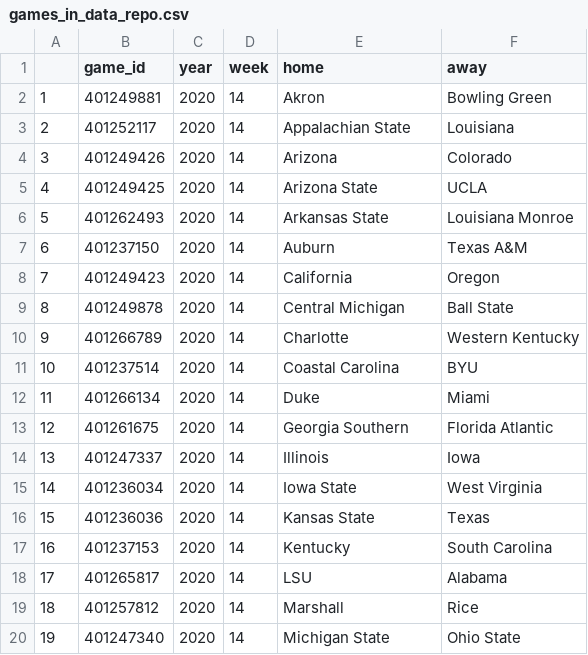
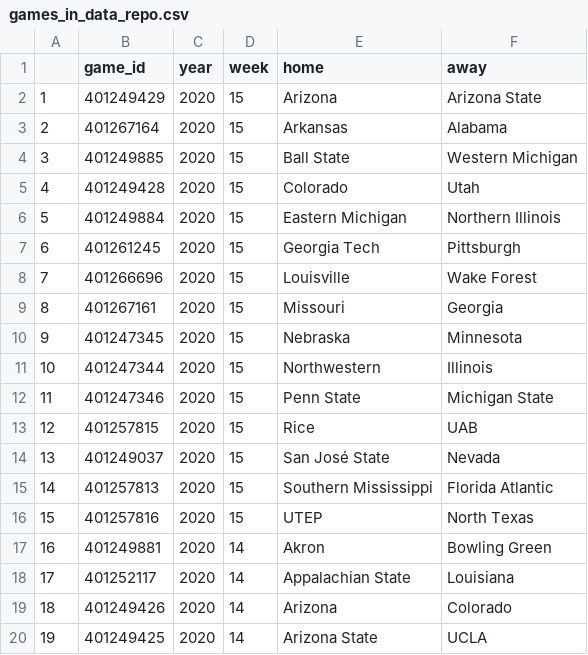
Before and after one commit to saiemgilani/cfbscrapR-data, a CSV file: data/games_in_data_repo.csv, drawn as a sheet; only a part is shown; the shorter side is filled out with more unchanged rows; addresses are those after the commit; the diff names each change by its address in the sheet, - before the commit and + after, or states it on an @@ line.

Commit message:
Updated 2020 Play-by-Play thru week 15 at 2020-12-12 17:05:12 using cfbscrapR version 1.0.3

```diff
--- a/data/games_in_data_repo.csv
+++ b/data/games_in_data_repo.csv
+row 2: 1 | 401249429 | 2020 | 15 | Arizona | Arizona State
+row 3: 2 | 401267164 | 2020 | 15 | Arkansas | Alabama
+row 4: 3 | 401249885 | 2020 | 15 | Ball State | Western Michigan
+row 5: 4 | 401249428 | 2020 | 15 | Colorado | Utah
+row 6: 5 | 401249884 | 2020 | 15 | Eastern Michigan | Northern Illinois
+row 7: 6 | 401261245 | 2020 | 15 | Georgia Tech | Pittsburgh
+row 8: 7 | 401266696 | 2020 | 15 | Louisville | Wake Forest
+row 9: 8 | 401267161 | 2020 | 15 | Missouri | Georgia
+row 10: 9 | 401247345 | 2020 | 15 | Nebraska | Minnesota
+row 11: 10 | 401247344 | 2020 | 15 | Northwestern | Illinois
+row 12: 11 | 401247346 | 2020 | 15 | Penn State | Michigan State
+row 13: 12 | 401257815 | 2020 | 15 | Rice | UAB
+row 14: 13 | 401249037 | 2020 | 15 | San José State | Nevada
+row 15: 14 | 401257813 | 2020 | 15 | Southern Mississippi | Florida Atlantic
+row 16: 15 | 401257816 | 2020 | 15 | UTEP | North Texas
@@ column A renumbered from row 17 down @@
```
Also changed, not shown: 2 other files.
